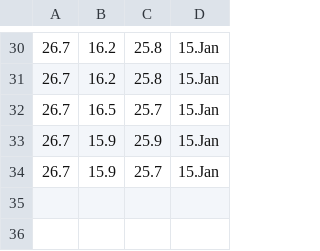
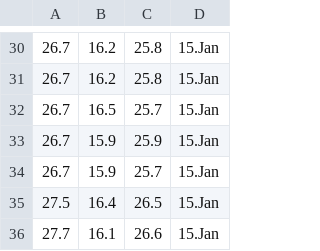
Before and after one commit to Jumppi5/IoT-mittari2, a CSV file: mittaukset.csv, drawn as a sheet; only a part is shown, gaps mark what is left out; the diff names each change by its address in the sheet, - before the commit and + after, or states it on an @@ line.

```diff
--- a/mittaukset.csv
+++ b/mittaukset.csv
+row 35: 27.5 | 16.4 | 26.5 | 15.Jan
+row 36: 27.7 | 16.1 | 26.6 | 15.Jan
```
Also changed, not shown: 1 other file.
